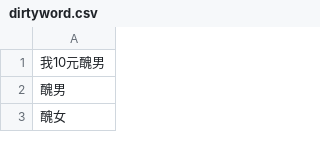
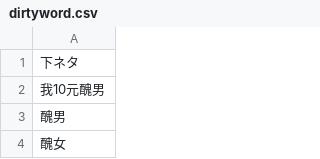
Before and after one commit to DanielSu17/17vpn, a CSV file: envs/prod/17app/dirtyword/dirtyword.csv, drawn as a sheet; only a part is shown; the diff names each change by its address in the sheet, - before the commit and + after, or states it on an @@ line.

Commit message:
louis@17.media - 17app/dirtyword/dirtyword.csv

```diff
--- a/envs/prod/17app/dirtyword/dirtyword.csv
+++ b/envs/prod/17app/dirtyword/dirtyword.csv
+row 1: 下ネタ
```
